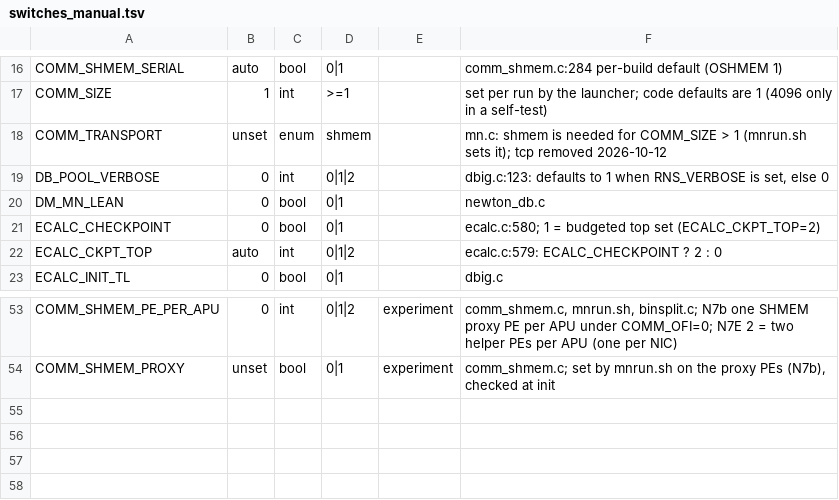
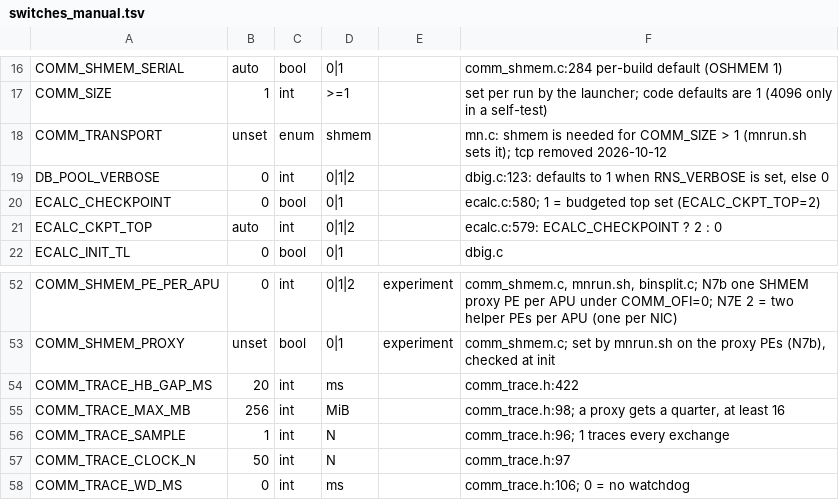
Before and after one commit to cecoppola/ntt, a TSV file: ecalc/switches_manual.tsv, drawn as a sheet; only a part is shown, gaps mark what is left out.

```diff
--- a/ecalc/switches_manual.tsv
+++ b/ecalc/switches_manual.tsv
@@ -19,3 +19,2 @@ COMM_TRANSPORT	unset	enum	shmem		mn.c: shmem is needed for COMM_SIZE > 1 (mnrun.
 DB_POOL_VERBOSE	0	int	0|1|2		dbig.c:123: defaults to 1 when RNS_VERBOSE is set, else 0
-DM_MN_LEAN	0	bool	0|1		newton_db.c
 ECALC_CHECKPOINT	0	bool	0|1		ecalc.c:580; 1 = budgeted top set (ECALC_CKPT_TOP=2)
@@ -54 +53,6 @@ COMM_SHMEM_PE_PER_APU	0	int	0|1|2	experiment	comm_shmem.c, mnrun.sh, binsplit.c;
 COMM_SHMEM_PROXY	unset	bool	0|1	experiment	comm_shmem.c; set by mnrun.sh on the proxy PEs (N7b), checked at init
+COMM_TRACE_HB_GAP_MS	20	int	ms		comm_trace.h:422
+COMM_TRACE_MAX_MB	256	int	MiB		comm_trace.h:98; a proxy gets a quarter, at least 16
+COMM_TRACE_SAMPLE	1	int	N		comm_trace.h:96; 1 traces every exchange
+COMM_TRACE_CLOCK_N	50	int	N		comm_trace.h:97
+COMM_TRACE_WD_MS	0	int	ms		comm_trace.h:106; 0 = no watchdog
```
Also changed, not shown: ecalc/switches.tsv, ecalc/switches_review.tsv, 19 other files.
